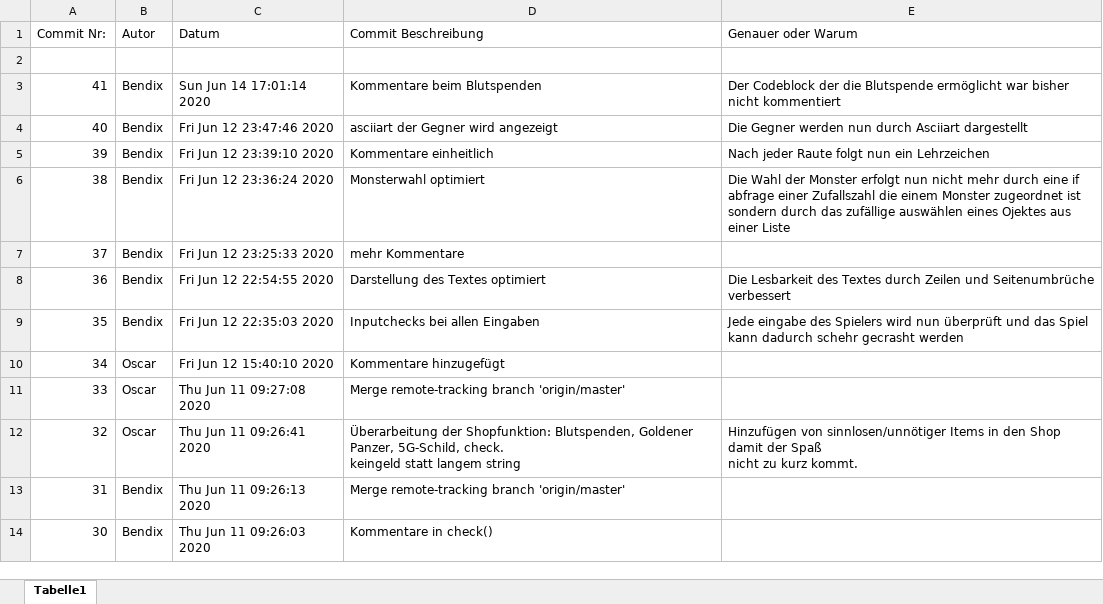
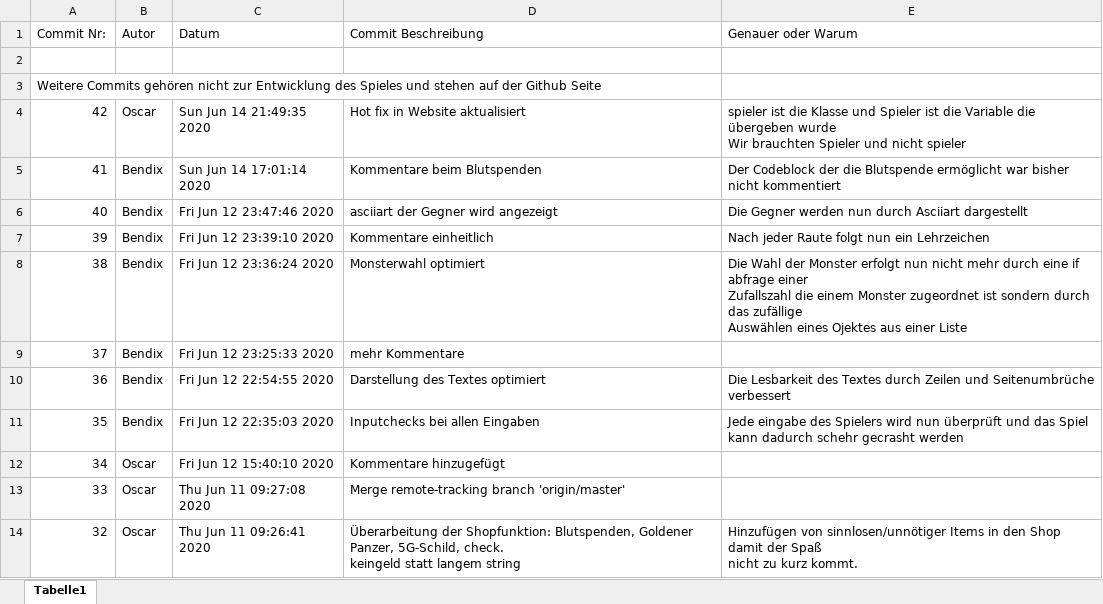
Before and after one commit to BendiXB/textadventure, an Excel workbook: protokoll.xlsx, sheet Tabelle1, drawn as a sheet; only a part is shown; the shorter side is filled out with more unchanged rows; values as stored, in another font and other column widths than the file's, no borders; addresses are those after the commit; ↵ is a line break in a cell; the diff names each change by its address in the sheet, - before the commit and + after, or states it on an @@ line.

Commit message:
Protokoll fertig gestellt

```diff
--- a/protokoll.xlsx (sheet Tabelle1)
+++ b/protokoll.xlsx (sheet Tabelle1)
+row 3: Weitere Commits gehören nicht zur Entwicklung des Spieles und stehen auf der Github Seite
+row 4: 42 | Oscar | Sun Jun 14 21:49:35 2020 | Hot fix in Website aktualisiert | spieler ist die Klasse und Spieler ist die Variable die übergeben wurde ↵ Wir brauchten Spieler und nicht spieler
-E8 (Genauer oder Warum): …das zufällige auswählen eines Ojektes…
+E8 (Genauer oder Warum): …das zufällige ↵ Auswählen eines Ojektes…
```
Also changed, not shown: formulas that keep their value.
